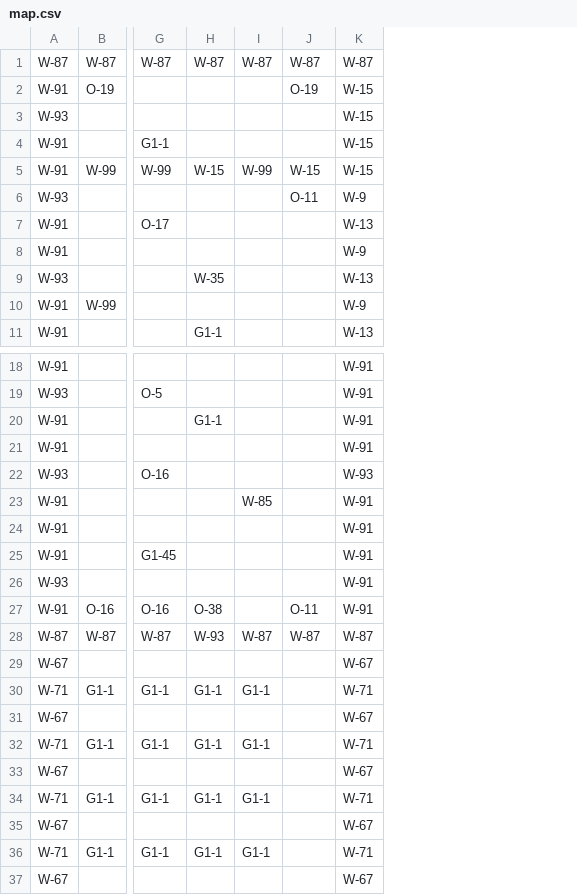
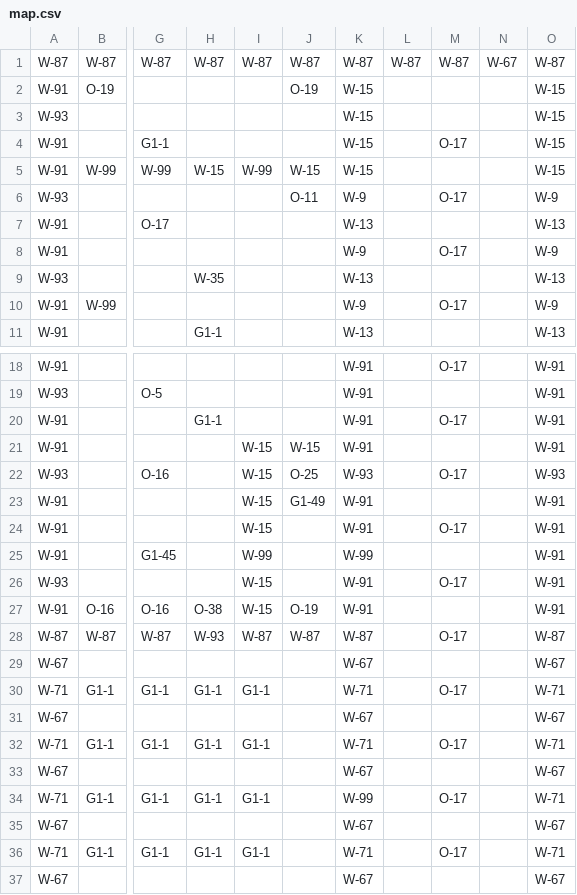
Before and after one commit to e6quisitory/wolf3d-reimpl-cpp, a CSV file: assets/map.csv, drawn as a sheet; only a part is shown, gaps mark what is left out; the diff names each change by its address in the sheet, - before the commit and + after, or states it on an @@ line.

```diff
--- a/assets/map.csv
+++ b/assets/map.csv
+column L, row 1: W-87
+column M, rows 1-10: W-87 |  |  | O-17 |  | O-17 |  | O-17 |  | O-17; rows 18-36: O-17 |  | O-17 |  | O-17 |  | O-17 |  | O-17 |  | O-17 |  | O-17 |  | O-17 |  | O-17 |  | O-17
+column N, row 1: W-67
+column O, rows 1-11: W-87 | W-15 | W-15 | W-15 | W-15 | W-9 | W-13 | W-9 | W-13 | W-9 | W-13; rows 18-37: W-91 | W-91 | W-91 | W-91 | W-93 | W-91 | W-91 | W-91 | W-91 | W-91 | W-87 | W-67 | W-71 | W-67 | W-71 | W-67 | W-71 | W-67 | W-71 | W-67
-I21:I22: (empty)
+I21:I22: W-15
-J21: (empty)
+J21: W-15
-J22: (empty)
+J22: O-25
-I23: W-85
+I23: W-15
-J23: (empty)
+J23: G1-49
-I24: (empty)
+I24: W-15
-I25: (empty)
+I25: W-99
-K25: W-91
+K25: W-99
-I26:I27: (empty)
+I26:I27: W-15
-J27: O-11
+J27: O-19
-K34: W-71
+K34: W-99
```
Also changed, not shown: 40 other files.
